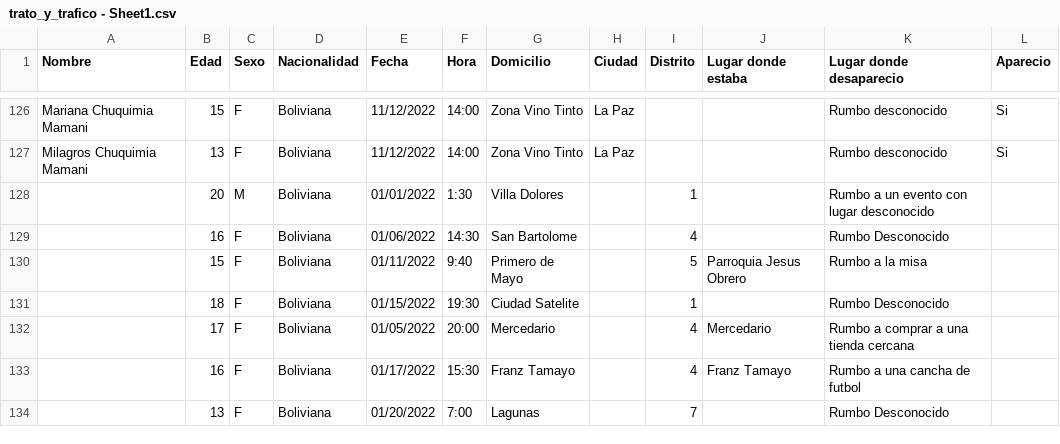
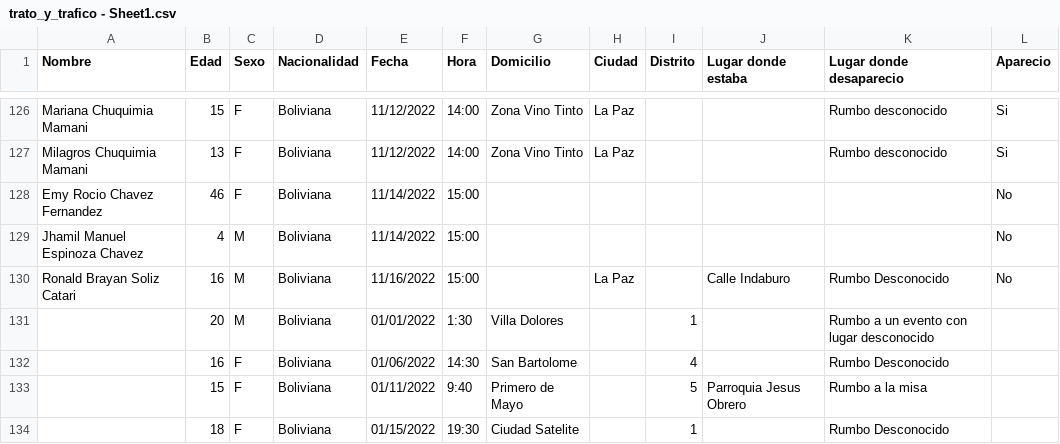
Before and after one commit to lukedup/CECASEM, a CSV file: trato_y_trafico - Sheet1.csv, drawn as a sheet; only a part is shown, gaps mark what is left out; the shorter side is filled out with more unchanged rows; the diff names each change by its address in the sheet, - before the commit and + after, or states it on an @@ line.

Commit message:
Add files via upload

```diff
--- a/trato_y_trafico - Sheet1.csv
+++ b/trato_y_trafico - Sheet1.csv
+row 128: Emy Rocio Chavez Fernandez | 46 | F | Boliviana | 11/14/2022 | 15:00 |  |  |  |  |  | No
+row 129: Jhamil Manuel Espinoza Chavez | 4 | M | Boliviana | 11/14/2022 | 15:00 |  |  |  |  |  | No
+row 130: Ronald Brayan Soliz Catari | 16 | M | Boliviana | 11/16/2022 | 15:00 |  | La Paz |  | Calle Indaburo | Rumbo Desconocido | No
```
